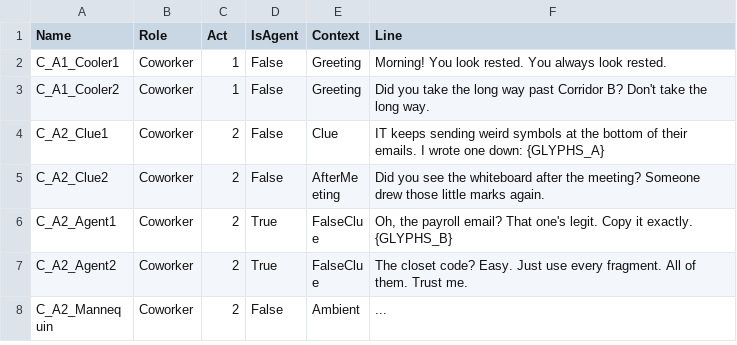
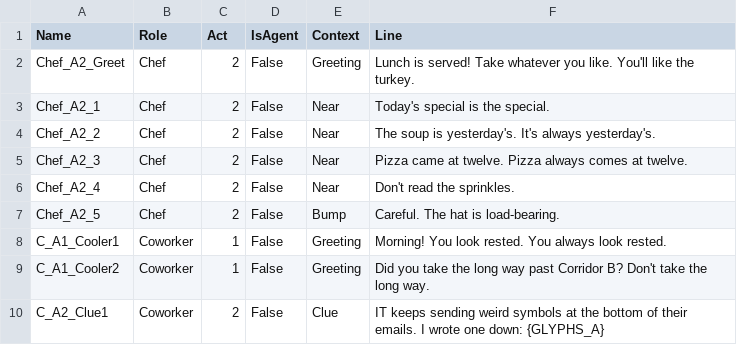
Before and after one commit to PhoenixLynx/epic-megajam-dev, a CSV file: Data/Text/DT_NPCLines.csv, drawn as a sheet; only a part is shown; the shorter side is filled out with more unchanged rows; the diff names each change by its address in the sheet, - before the commit and + after, or states it on an @@ line.

```diff
--- a/Data/Text/DT_NPCLines.csv
+++ b/Data/Text/DT_NPCLines.csv
+row 2: Chef_A2_Greet | Chef | 2 | False | Greeting | Lunch is served! Take whatever you like. You'll like the turkey.
+row 3: Chef_A2_1 | Chef | 2 | False | Near | Today's special is the special.
+row 4: Chef_A2_2 | Chef | 2 | False | Near | The soup is yesterday's. It's always yesterday's.
+row 5: Chef_A2_3 | Chef | 2 | False | Near | Pizza came at twelve. Pizza always comes at twelve.
+row 6: Chef_A2_4 | Chef | 2 | False | Near | Don't read the sprinkles.
+row 7: Chef_A2_5 | Chef | 2 | False | Bump | Careful. The hat is load-bearing.
```
Also changed, not shown: 22 other files.
